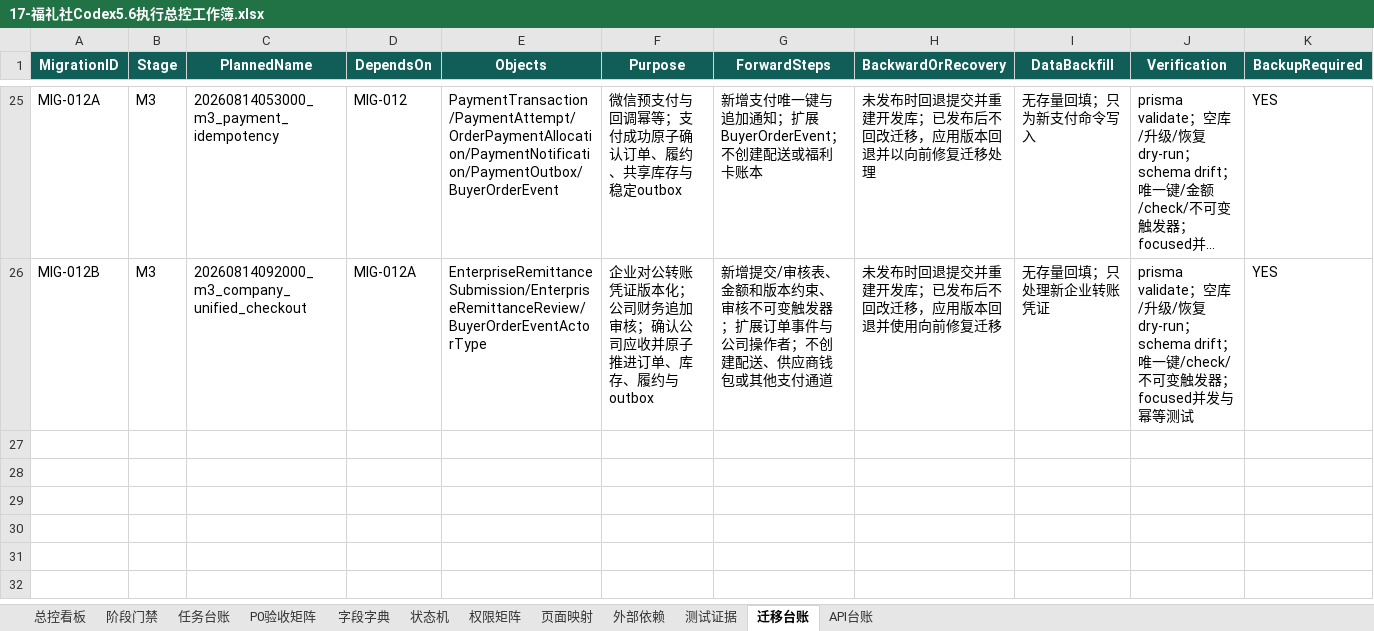
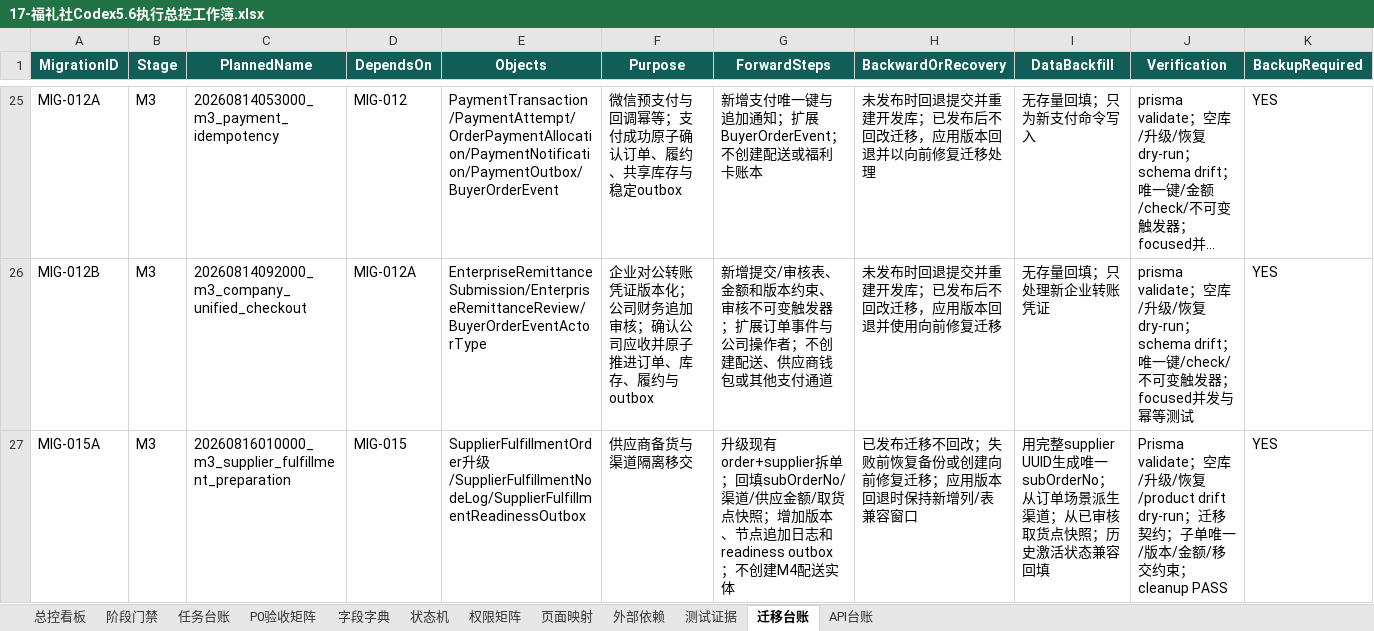
Before and after one commit to EasyStep-lee/flt1, an Excel workbook: 福礼社Codex5.6开发执行包V1.1/17-福礼社Codex5.6执行总控工作簿.xlsx, sheet 迁移台账, drawn as a sheet; only a part is shown, gaps mark what is left out; long unchanged cells end in …; values as stored, in another font and other column widths than the file's, no borders; conditional formats and table styles not drawn; rows hold the shown columns only; the diff names each change by its address in the sheet, - before the commit and + after, or states it on an @@ line.

Commit message:
feat(m3): add supplier fulfillment preparation

```diff
--- a/福礼社Codex5.6开发执行包V1.1/17-福礼社Codex5.6执行总控工作簿.xlsx (sheet 迁移台账)
+++ b/福礼社Codex5.6开发执行包V1.1/17-福礼社Codex5.6执行总控工作簿.xlsx (sheet 迁移台账)
+row 27: MIG-015A | M3 | 20260816010000_m3_supplier_fulfillment_preparation | MIG-015 | SupplierFulfillmentOrder升级/SupplierFulfillmentNodeLog/SupplierFulfillmentReadinessOutbox | 供应商备货与渠道隔离移交 | 升级现有order+supplier拆单；回填subOrderNo/渠道/供应金额/取货点快照；增加版本、节点追加日志和readiness outbox；不创建M4配送实体 | 已发布迁移不回改；失败前恢复备份或创建向前修复迁移；应用版本回退时保持新增列/表兼容窗口 | 用完整supplier UUID生成唯一subOrderNo；从订单场景派生渠道；从已审核取货点快照；历史激活状态兼容回填 | Prisma validate；空库/升级/恢复/product drift dry-run；迁移契约；子单唯一/版本/金额/移交约束；cleanup PASS | YES
```
Also changed, not shown: sheet 测试证据, sheet 任务台账, sheet API台账, sheet 总控看板, sheet P0验收矩阵, sheet 页面映射, 1 more sheet, 48 other files.
